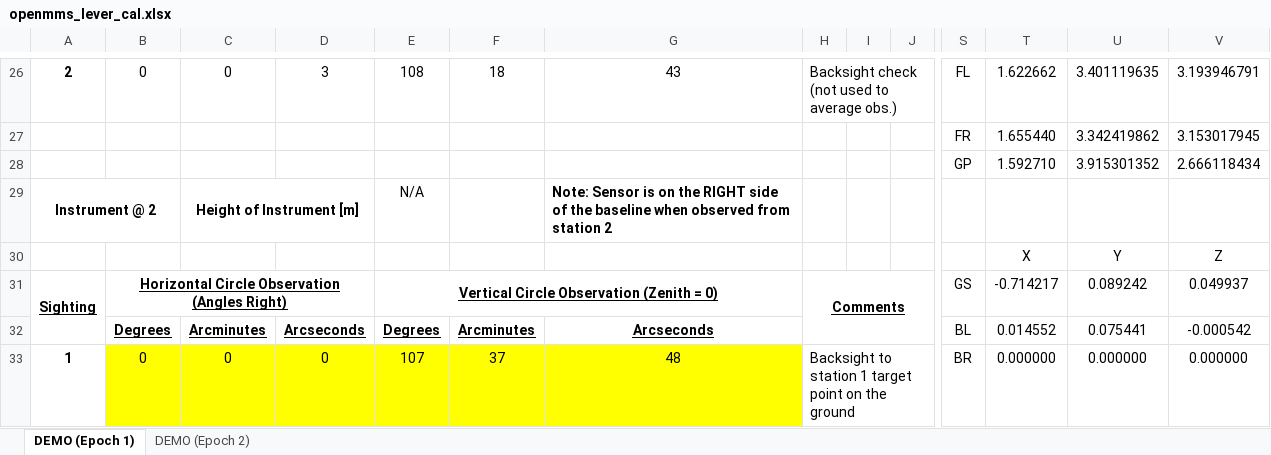
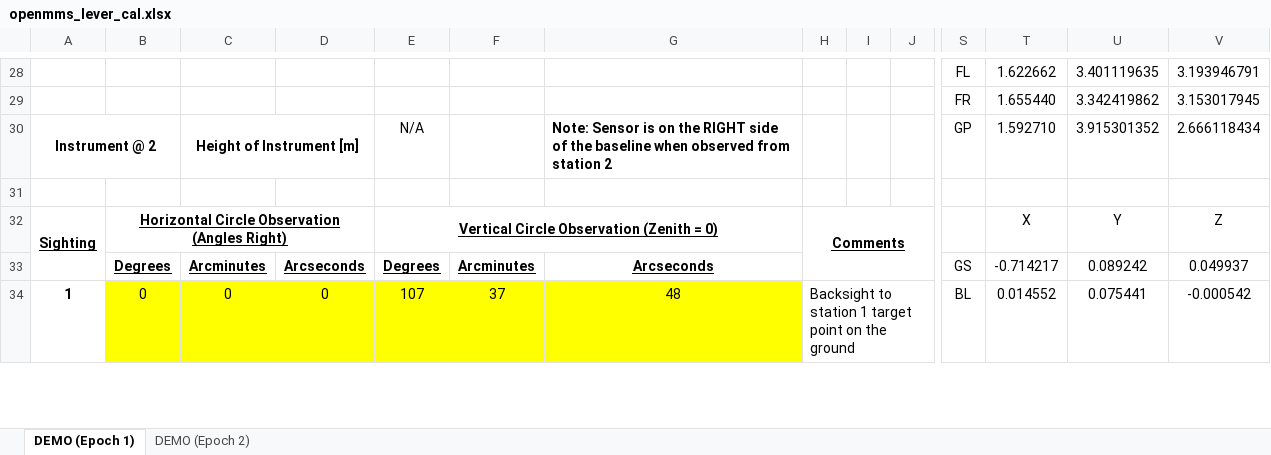
Before and after one commit to ryan-brazeal-ufl/OpenMMS, an Excel workbook: post_processing/code/openmms_lever_cal.xlsx, sheet DEMO (Epoch 1), drawn as a sheet; only a part is shown, gaps mark what is left out; values as stored, in another font and other column widths than the file's, no borders; charts and pictures and conditional formats not drawn; removed rows and columns are numbered as before the commit, all else as after; rows hold the shown columns only; the diff covers the shown part only; the diff names each change by its address in the sheet, - before the commit and + after, or states it on an @@ line.

```diff
--- a/post_processing/code/openmms_lever_cal.xlsx (sheet DEMO (Epoch 1))
+++ b/post_processing/code/openmms_lever_cal.xlsx (sheet DEMO (Epoch 1))
-A28: 2
+A28: (empty)
-B28: 0
+B28: (empty)
-C28: 0
+C28: (empty)
-D28: 3
+D28: (empty)
-E28: 108
+E28: (empty)
-F28: 18
+F28: (empty)
-G28: 43
+G28: (empty)
-H28: Backsight check (not used to average obs.)
+H28: (empty)
-H26:J26 merged
-A30: (empty)
+A30: Instrument @ 2
+A30:B30 merged
-C30: (empty)
+C30: Height of Instrument [m]
+C30:D30 merged
-E30: (empty)
+E30: N/A
-G30: (empty)
+G30: Note: Sensor is on the RIGHT side of the baseline when observed from station 2
-row 29: Instrument @ 2 |  | Height of Instrument [m] |  | N/A |  | Note: Sensor is on the RIGHT side of the baseline when observed from station 2
@@ row 30 moved to row 17: Reduced Observations @@
+row 31: (empty)
-S32: GS
+S32: (empty)
-T32: -0.714217
+T32: X
-U32: 0.089242
+U32: Y
-V32: 0.049937
+V32: Z
-S33: BL
+S33: GS
-T33: 0.014552
+T33: -0.714217
-U33: 0.075441
+U33: 0.089242
-V33: -0.000542
+V33: 0.049937
-S34: BR
+S34: BL
-T34: 0.000000
+T34: 0.014552
-U34: 0.000000
+U34: 0.075441
-V34: 0.000000
+V34: -0.000542
```
Also changed, not shown: 4 added rows, 3 removed rows, 163 edited cells, cell formats and merged cells elsewhere in this sheet, formulas that keep their value, charts or pictures.
